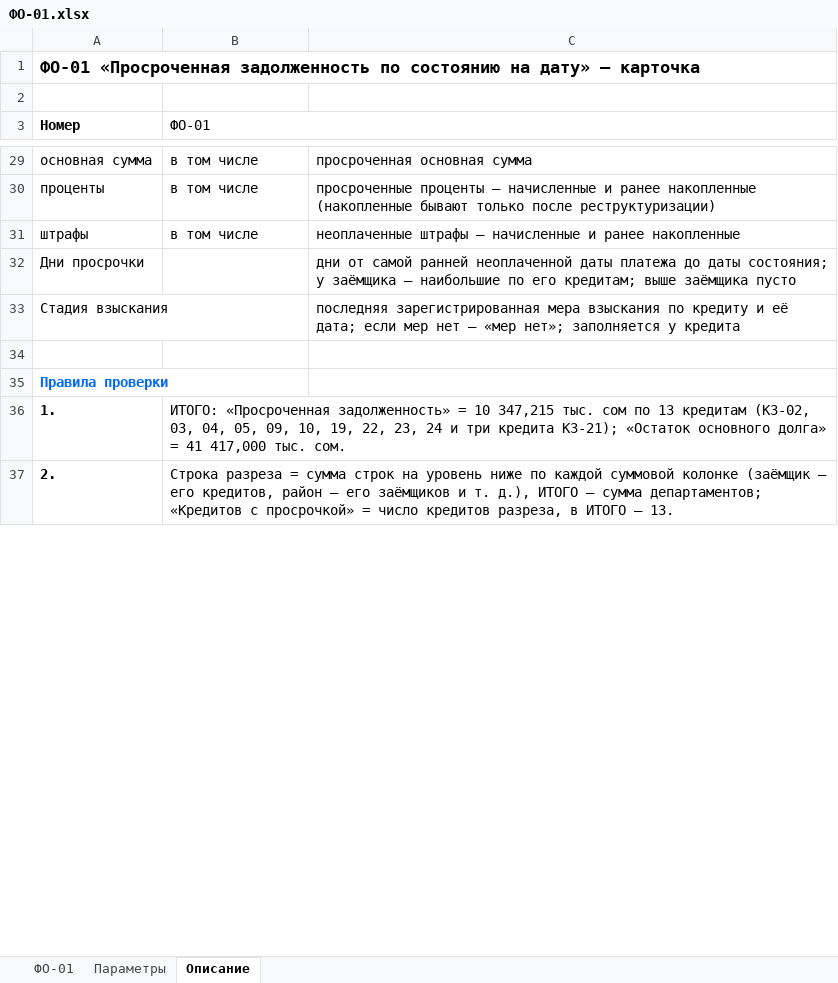
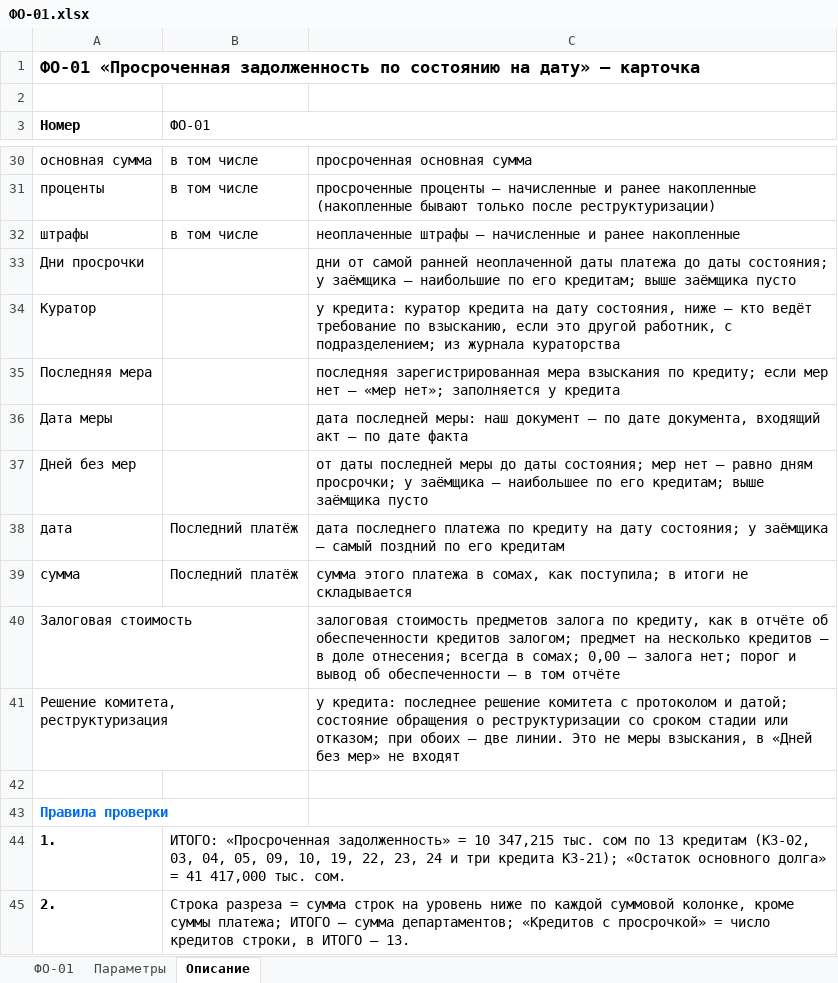
Before and after one commit to omurgazievnursultan8-hue/asubk-test, an Excel workbook: docs/perechen-otchetov/obrazcy/ФО-01.xlsx, sheet Описание, drawn as a sheet; only a part is shown, gaps mark what is left out; values as stored, in another font and other column widths than the file's, no borders; removed rows and columns are numbered as before the commit, all else as after; the diff covers the shown part only; the diff names each change by its address in the sheet, - before the commit and + after, or states it on an @@ line.

```diff
--- a/docs/perechen-otchetov/obrazcy/ФО-01.xlsx (sheet Описание)
+++ b/docs/perechen-otchetov/obrazcy/ФО-01.xlsx (sheet Описание)
-row 33: Стадия взыскания |  | последняя зарегистрированная мера взыскания по кредиту и её дата; если мер нет — «мер нет»; заполняется у кредита
+row 34: Куратор |  | у кредита: куратор кредита на дату состояния, ниже — кто ведёт требование по взысканию, если это другой работник, с подразделением; из журнала кураторства
+row 35: Последняя мера |  | последняя зарегистрированная мера взыскания по кредиту; если мер нет — «мер нет»; заполняется у кредита
+row 36: Дата меры |  | дата последней меры: наш документ — по дате документа, входящий акт — по дате факта
+row 37: Дней без мер |  | от даты последней меры до даты состояния; мер нет — равно дням просрочки; у заёмщика — наибольшее по его кредитам; выше заёмщика пусто
+row 38: дата | Последний платёж | дата последнего платежа по кредиту на дату состояния; у заёмщика — самый поздний по его кредитам
+row 39: сумма | Последний платёж | сумма этого платежа в сомах, как поступила; в итоги не складывается
+row 40: Залоговая стоимость |  | залоговая стоимость предметов залога по кредиту, как в отчёте об обеспеченности кредитов залогом; предмет на несколько кредитов — в доле отнесения; всегда в сомах; 0,00 — залога нет; порог и вывод об обеспеченности — в том отчёте
+row 41: Решение комитета, реструктуризация |  | у кредита: последнее решение комитета с протоколом и датой; состояние обращения о реструктуризации со сроком стадии или отказом; при обоих — две линии. Это не меры взыскания, в «Дней без мер» не входят
-B45 (ФО-01): …каждой суммовой колонке (заёмщик — его кредитов, район — его заёмщиков и т. д.), ИТОГО — сумма департаментов; «Кредитов с просрочкой» = число кредитов разреза, в ИТОГО…
+B45 (ФО-01): …каждой суммовой колонке, кроме суммы платежа; ИТОГО — сумма департаментов; «Кредитов с просрочкой» = число кредитов строки, в ИТОГО…
```
Also changed, not shown: 11 added rows, 1 removed row and 19 edited cells elsewhere in this sheet, sheet ФО-01, sheet Параметры, docs/perechen-otchetov/Перечень-отчётов.xlsx, docs/perechen-otchetov/Перечень.xlsx, 4 other files.
